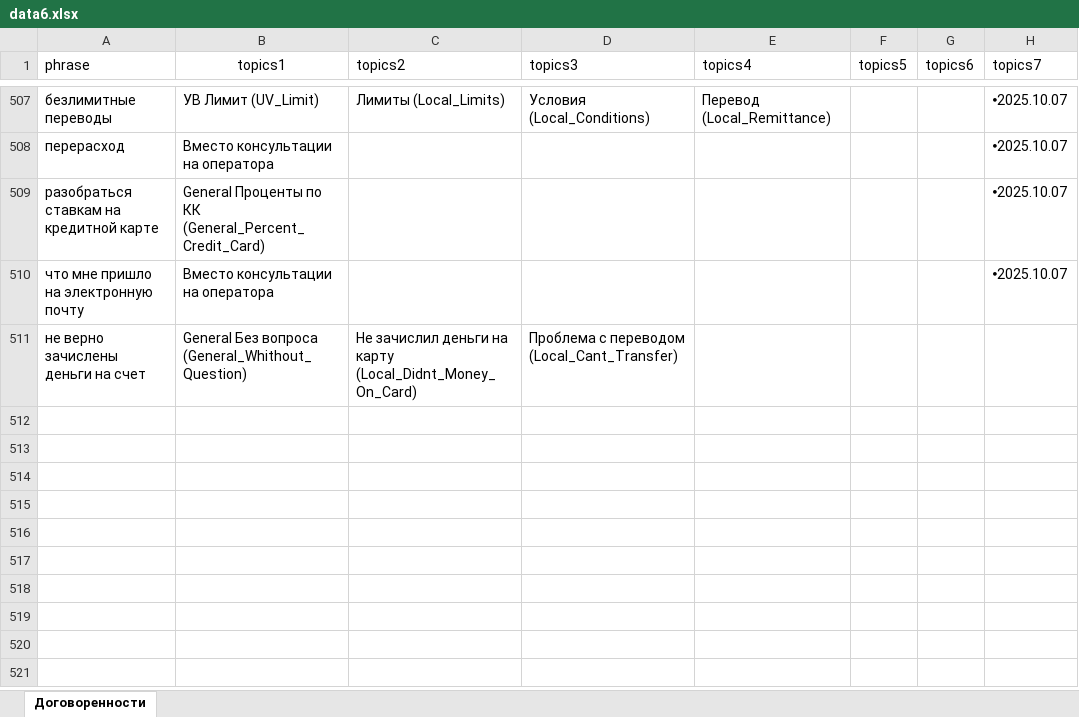
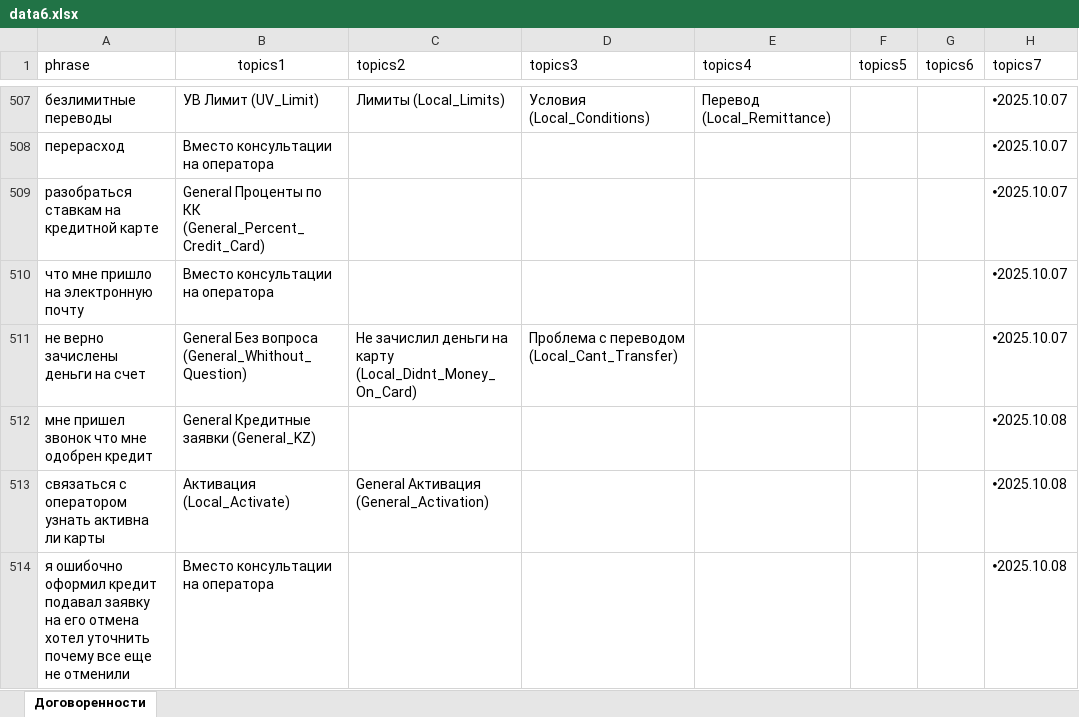
Before and after one commit to skatzrskx55q/data-assistant-vfiziki, an Excel workbook: data6.xlsx, sheet Договоренности, drawn as a sheet; only a part is shown, gaps mark what is left out; values as stored, in another font and other column widths than the file's, no borders; charts and pictures not drawn; the diff names each change by its address in the sheet, - before the commit and + after, or states it on an @@ line.

Commit message:
Add files via upload

```diff
--- a/data6.xlsx (sheet Договоренности)
+++ b/data6.xlsx (sheet Договоренности)
-H511 (topics7): (empty)
+H511 (topics7): 🞄2025.10.07
+row 512: мне пришел звонок что мне одобрен кредит | General Кредитные заявки (General_KZ) |  |  |  |  |  | 🞄2025.10.08
+row 513: связаться с оператором узнать активна ли карты | Активация (Local_Activate) | General Активация (General_Activation) |  |  |  |  | 🞄2025.10.08
+row 514: я ошибочно оформил кредит подавал заявку на его отмена хотел уточнить почему все еще не отменили | Вместо консультации на оператора |  |  |  |  |  | 🞄2025.10.08
```
